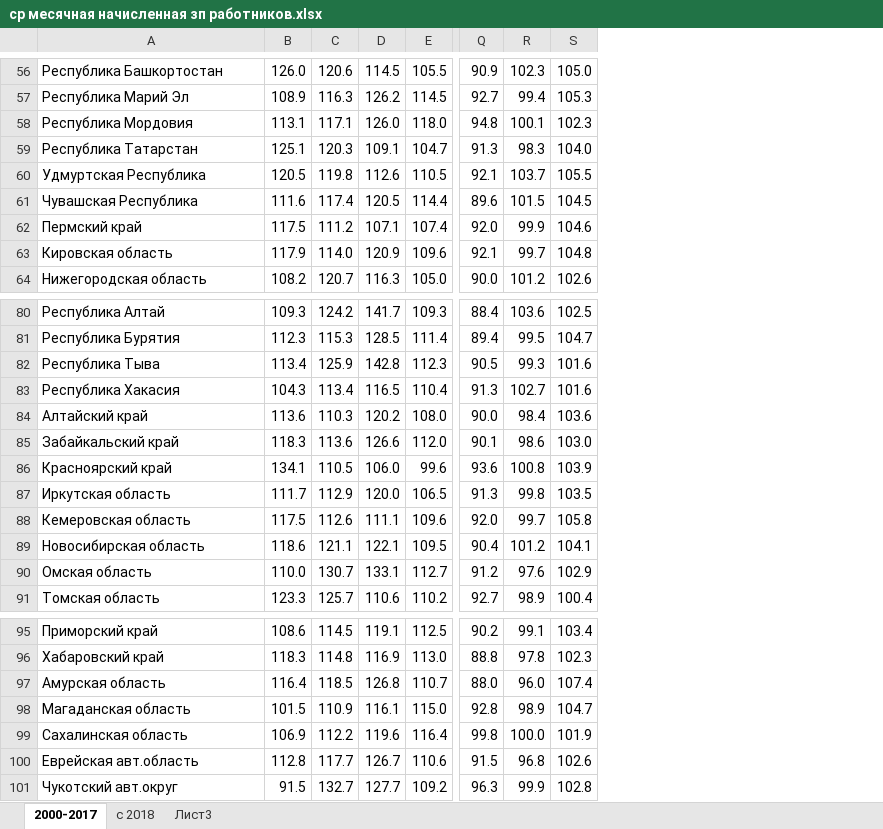
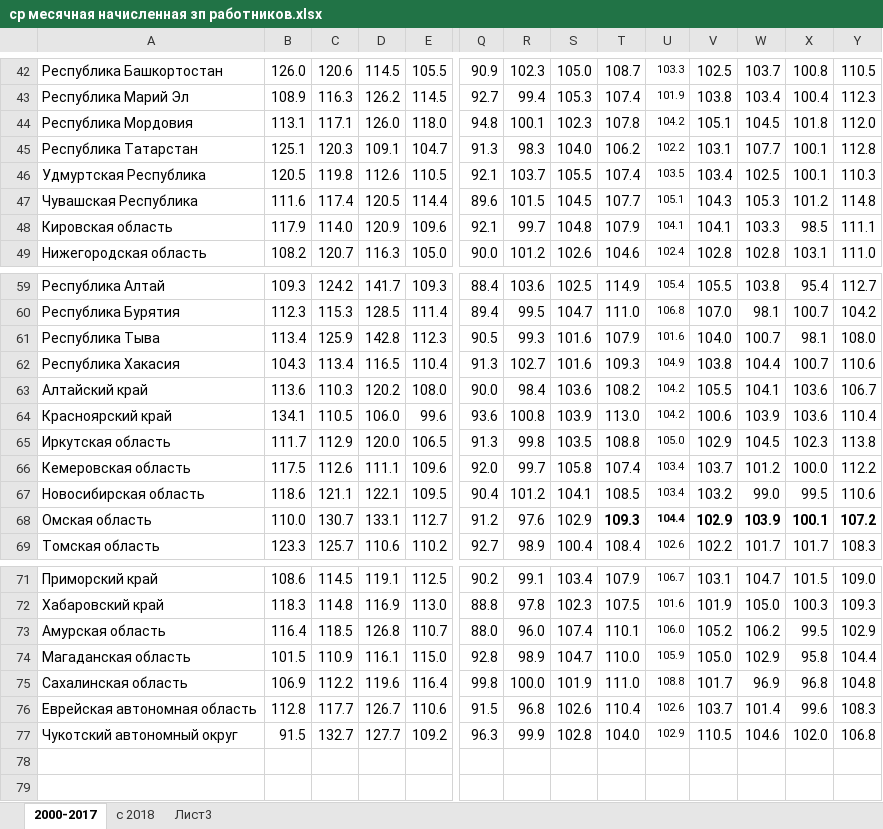
Before and after one commit to SimeonKalininskii/ProjectWork, an Excel workbook: data/ср месячная начисленная зп работников.xlsx, sheet 2000-2017, drawn as a sheet; only a part is shown, gaps mark what is left out; values as stored, in another font and other column widths than the file's, no borders; removed rows and columns are numbered as before the commit, all else as after; rows hold the shown columns only; the diff covers the shown part only; the diff names each change by its address in the sheet, - before the commit and + after, or states it on an @@ line.

```diff
--- a/data/ср месячная начисленная зп работников.xlsx (sheet 2000-2017)
+++ b/data/ср месячная начисленная зп работников.xlsx (sheet 2000-2017)
+column T, rows 42-49: 108.7 | 107.4 | 107.8 | 106.2 | 107.4 | 107.7 | 107.9 | 104.6; rows 59-69: 114.9 | 111.0 | 107.9 | 109.3 | 108.2 | 113.0 | 108.8 | 107.4 | 108.5 | 109.3 | 108.4; rows 71-77: 107.9 | 107.5 | 110.1 | 110.0 | 111.0 | 110.4 | 104.0
+column U, rows 42-49: 103.3 | 101.9 | 104.2 | 102.2 | 103.5 | 105.1 | 104.1 | 102.4; rows 59-69: 105.4 | 106.8 | 101.6 | 104.9 | 104.2 | 104.2 | 105.0 | 103.4 | 103.4 | 104.4 | 102.6; rows 71-77: 106.7 | 101.6 | 106.0 | 105.9 | 108.8 | 102.6 | 102.9
+column V, rows 42-49: 102.5 | 103.8 | 105.1 | 103.1 | 103.4 | 104.3 | 104.1 | 102.8; rows 59-69: 105.5 | 107.0 | 104.0 | 103.8 | 105.5 | 100.6 | 102.9 | 103.7 | 103.2 | 102.9 | 102.2; rows 71-77: 103.1 | 101.9 | 105.2 | 105.0 | 101.7 | 103.7 | 110.5
+column W, rows 42-49: 103.7 | 103.4 | 104.5 | 107.7 | 102.5 | 105.3 | 103.3 | 102.8; rows 59-69: 103.8 | 98.1 | 100.7 | 104.4 | 104.1 | 103.9 | 104.5 | 101.2 | 99.0 | 103.9 | 101.7; rows 71-77: 104.7 | 105.0 | 106.2 | 102.9 | 96.9 | 101.4 | 104.6
+column X, rows 42-49: 100.8 | 100.4 | 101.8 | 100.1 | 100.1 | 101.2 | 98.5 | 103.1; rows 59-69: 95.4 | 100.7 | 98.1 | 100.7 | 103.6 | 103.6 | 102.3 | 100.0 | 99.5 | 100.1 | 101.7; rows 71-77: 101.5 | 100.3 | 99.5 | 95.8 | 96.8 | 99.6 | 102.0
+column Y, rows 42-49: 110.5 | 112.3 | 112.0 | 112.8 | 110.3 | 114.8 | 111.1 | 111.0; rows 59-69: 112.7 | 104.2 | 108.0 | 110.6 | 106.7 | 110.4 | 113.8 | 112.2 | 110.6 | 107.2 | 108.3; rows 71-77: 109.0 | 109.3 | 102.9 | 104.4 | 104.8 | 108.3 | 106.8
-row 62: Пермский край | 117.5 | 111.2 | 107.1 | 107.4 | 92.0 | 99.9 | 104.6
-row 85: Забайкальский край | 118.3 | 113.6 | 126.6 | 112.0 | 90.1 | 98.6 | 103.0
-A76: Еврейская авт.область
+A76: Еврейская автономная область
-A77: Чукотский авт.округ
+A77: Чукотский автономный округ
```
Also changed, not shown: 22 removed rows and 1 edited cell elsewhere in this sheet, 3 other files.
